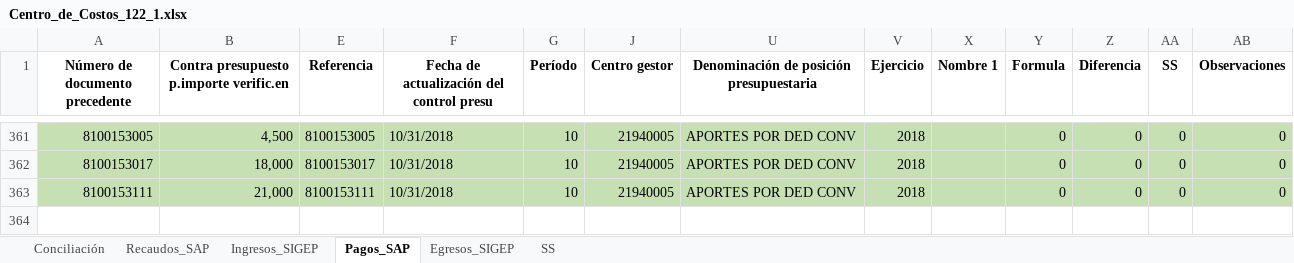
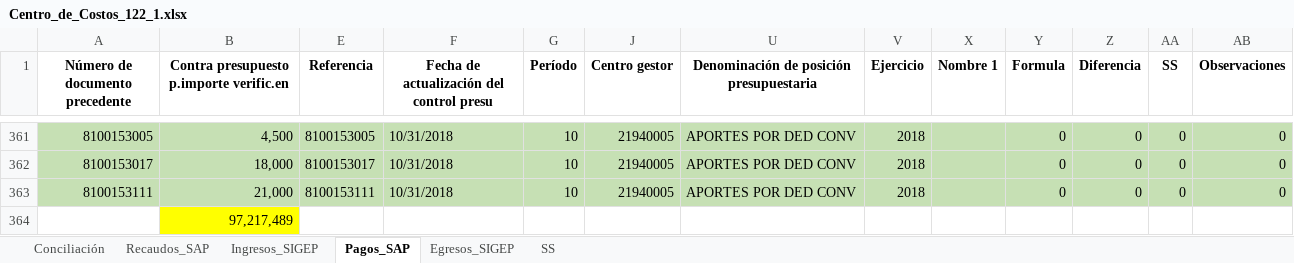
Before and after one commit to manuelquistial/contabilidad, an Excel workbook: storage/app/public/files/files_out/Centro_de_Costos_122_1.xlsx, sheet Pagos_SAP, drawn as a sheet; only a part is shown, gaps mark what is left out; values as stored, in another font and other column widths than the file's, no borders; the diff names each change by its address in the sheet, - before the commit and + after, or states it on an @@ line.

```diff
--- a/storage/app/public/files/files_out/Centro_de_Costos_122_1.xlsx (sheet Pagos_SAP)
+++ b/storage/app/public/files/files_out/Centro_de_Costos_122_1.xlsx (sheet Pagos_SAP)
+row 364:  | 97,217,489
```
Also changed, not shown: sheet Conciliación, sheet Recaudos_SAP, 3 other files.
